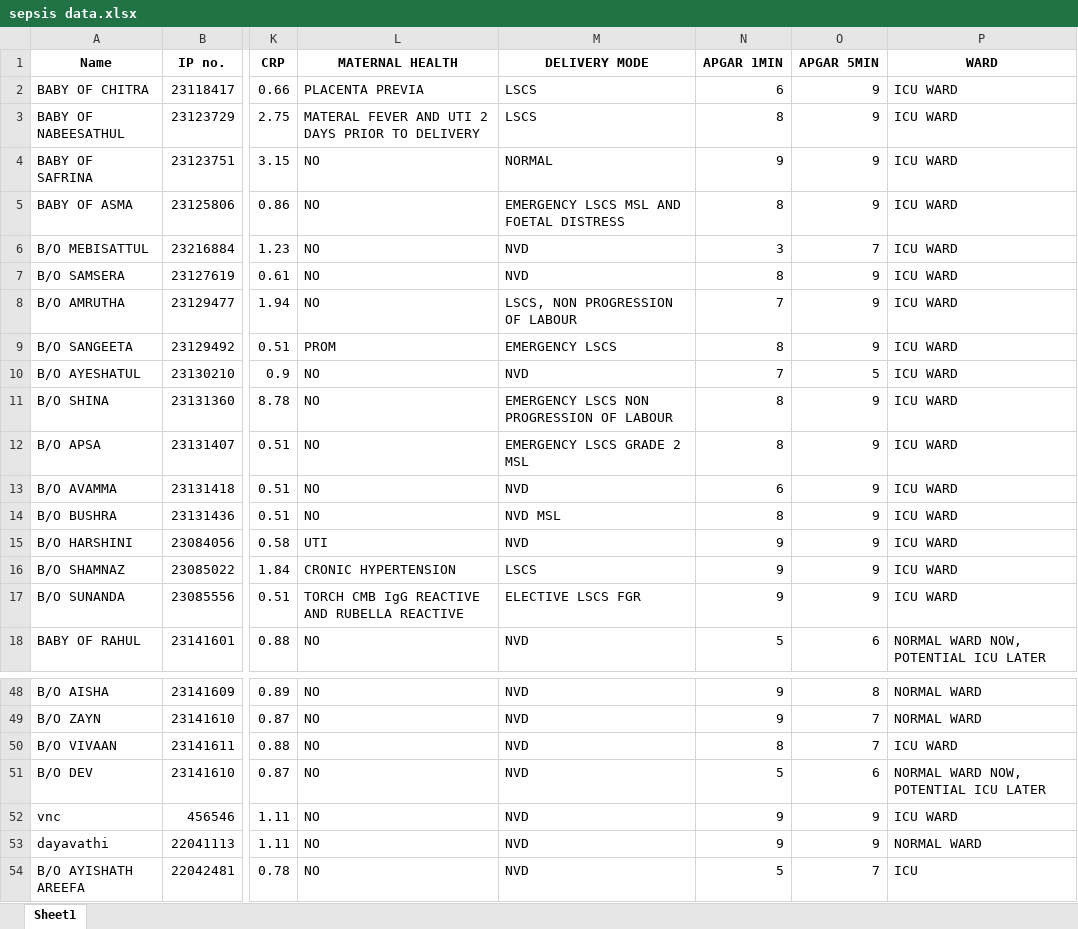
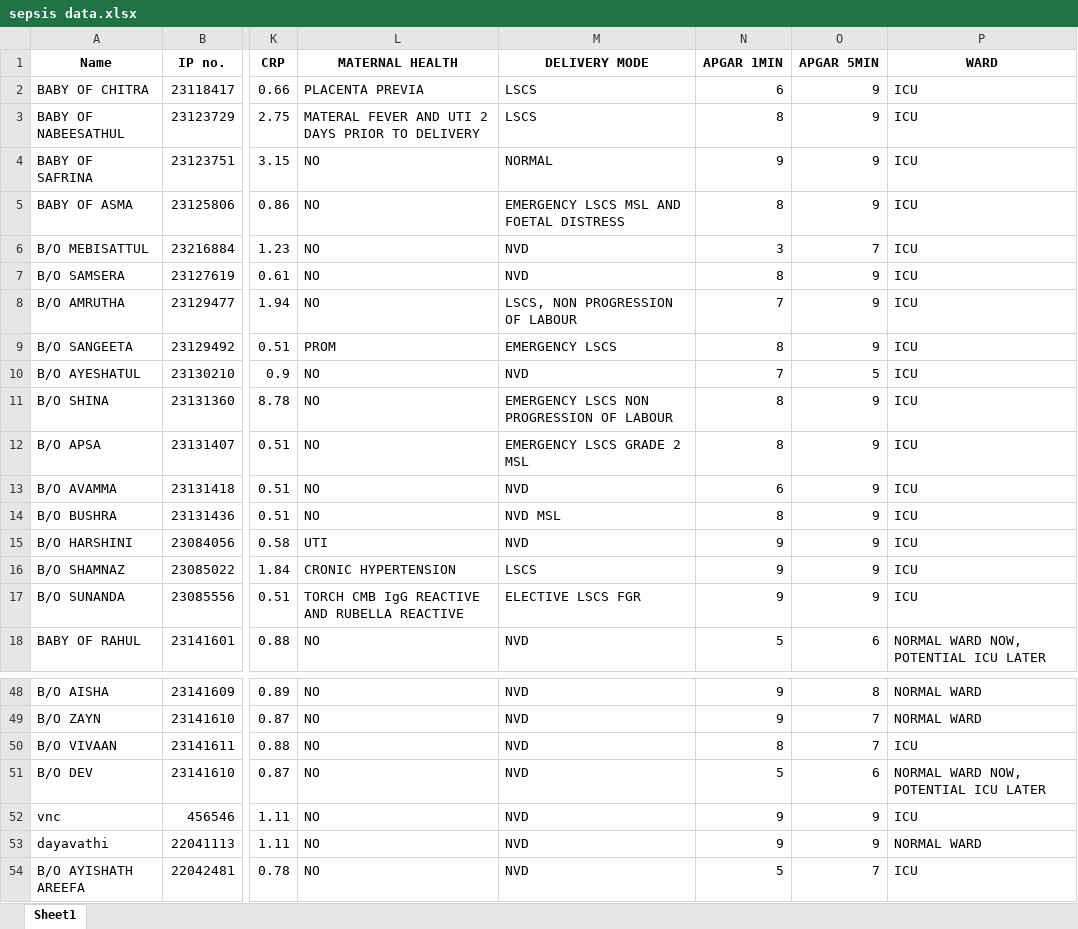
Before and after one commit to Prashanth003007/ProjectSepsis, an Excel workbook: sepsis data.xlsx, sheet Sheet1, drawn as a sheet; only a part is shown, gaps mark what is left out; values as stored, in another font and other column widths than the file's, no borders; the diff covers the shown part only; the diff names each change by its address in the sheet, - before the commit and + after, or states it on an @@ line.

Commit message:
ICU changes

```diff
--- a/sepsis data.xlsx (sheet Sheet1)
+++ b/sepsis data.xlsx (sheet Sheet1)
-P2:P17 (WARD): ICU WARD
+P2:P17 (WARD): ICU
-P50 (WARD): ICU WARD
+P50 (WARD): ICU
-P52 (WARD): ICU WARD
+P52 (WARD): ICU
```
Also changed, not shown: 15 edited cells elsewhere in this sheet.
